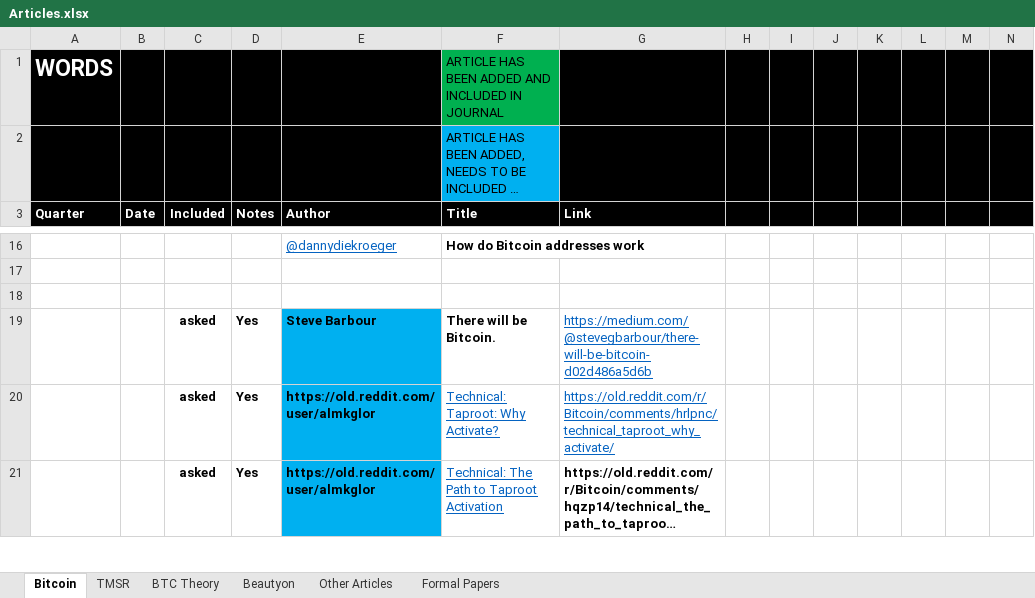
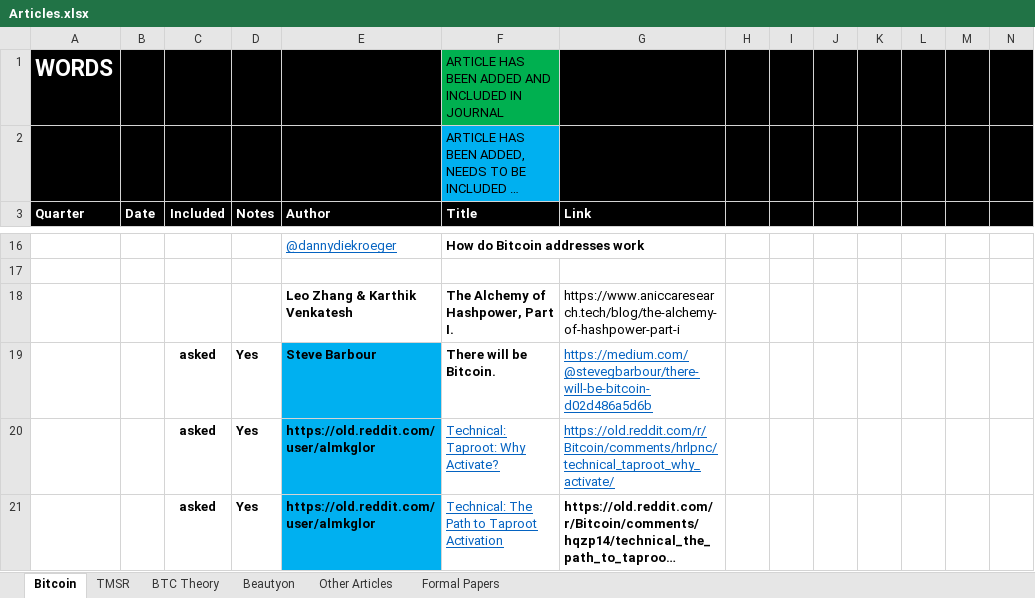
Before and after one commit to bitcoinwords/bitcoinwords.github.io, an Excel workbook: assets/queue/Articles.xlsx, sheet Bitcoin, drawn as a sheet; only a part is shown, gaps mark what is left out; long unchanged cells end in …; values as stored, in another font and other column widths than the file's, no borders; charts and pictures and conditional formats not drawn; rows hold the shown columns only; the diff names each change by its address in the sheet, - before the commit and + after, or states it on an @@ line.

```diff
--- a/assets/queue/Articles.xlsx (sheet Bitcoin)
+++ b/assets/queue/Articles.xlsx (sheet Bitcoin)
-row 18: (empty)
+row 18:  |  |  |  | Leo Zhang & Karthik Venkatesh | The Alchemy of Hashpower, Part I. | https://www.aniccaresearch.tech/blog/the-alchemy-of-hashpower-part-i
```
Also changed, not shown: 21 other files.
